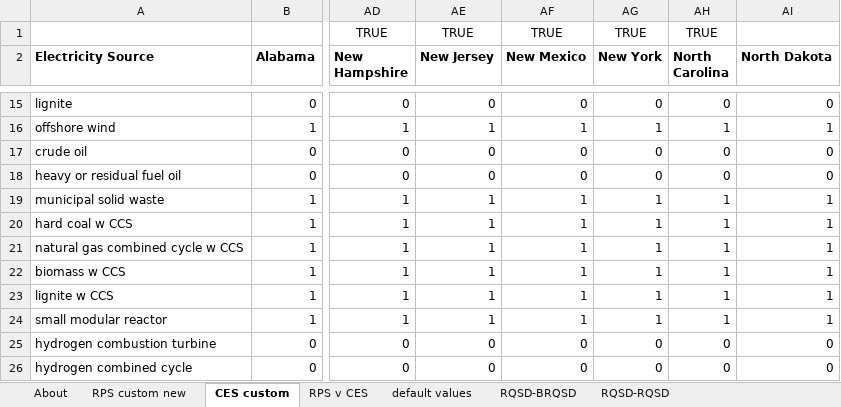
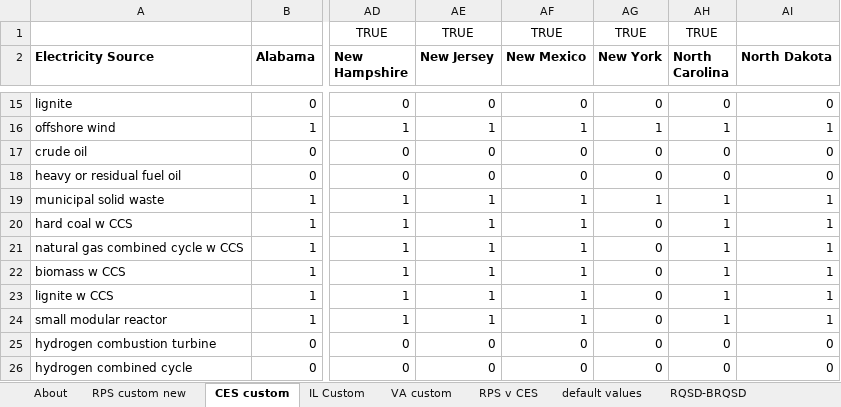
Before and after one commit to EnergyInnovation/eps-mississippi, an Excel workbook: InputData/elec/RQSD/RPS Qualifying Source Definitions.xlsx, sheet CES custom, drawn as a sheet; only a part is shown, gaps mark what is left out; values as stored, in another font and other column widths than the file's, no borders; conditional formats not drawn; the diff names each change by its address in the sheet, - before the commit and + after, or states it on an @@ line.

```diff
--- a/InputData/elec/RQSD/RPS Qualifying Source Definitions.xlsx (sheet CES custom)
+++ b/InputData/elec/RQSD/RPS Qualifying Source Definitions.xlsx (sheet CES custom)
+sheet tab: IL Custom
+sheet tab: VA custom
-AG20:AG24 (New York): 1
+AG20:AG24 (New York): 0
```
Also changed, not shown: sheet RPS v CES, sheet About, formulas that keep their value, InputData/elec/BBNPPTY/BAU Ban New Power Plants This Year.xlsx, InputData/elec/CDRDfRCP/Cln Dsptchble Rsrc Dmnd for Rlbty Curve Param.xlsx, 2 other files.
